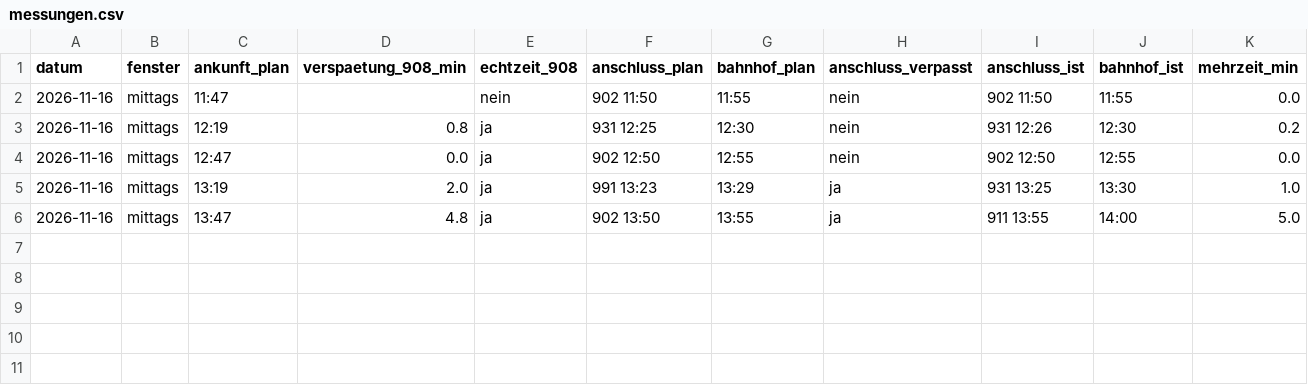
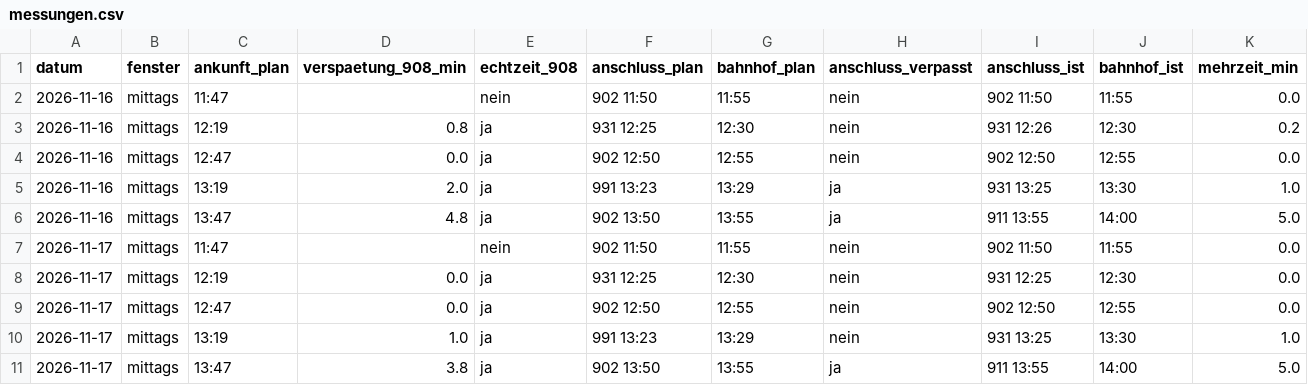
Before and after one commit to immobilie19-max/BusBamberg, a CSV file: data/messungen.csv, drawn as a sheet; the diff names each change by its address in the sheet, - before the commit and + after, or states it on an @@ line.

Commit message:
Messung 2026-11-17 13:57

```diff
--- a/data/messungen.csv
+++ b/data/messungen.csv
+row 7: 2026-11-17 | mittags | 11:47 |  | nein | 902 11:50 | 11:55 | nein | 902 11:50 | 11:55 | 0.0
+row 8: 2026-11-17 | mittags | 12:19 | 0.0 | ja | 931 12:25 | 12:30 | nein | 931 12:25 | 12:30 | 0.0
+row 9: 2026-11-17 | mittags | 12:47 | 0.0 | ja | 902 12:50 | 12:55 | nein | 902 12:50 | 12:55 | 0.0
+row 10: 2026-11-17 | mittags | 13:19 | 1.0 | ja | 991 13:23 | 13:29 | nein | 931 13:25 | 13:30 | 1.0
+row 11: 2026-11-17 | mittags | 13:47 | 3.8 | ja | 902 13:50 | 13:55 | ja | 911 13:55 | 14:00 | 5.0
```
